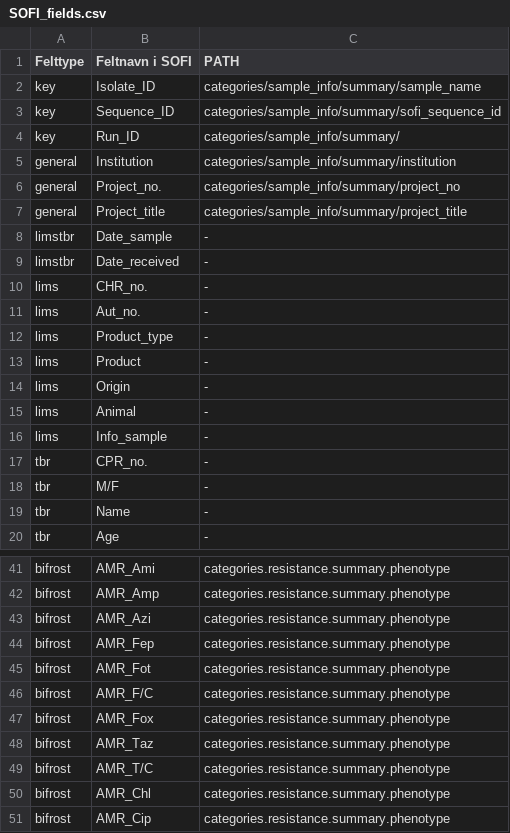
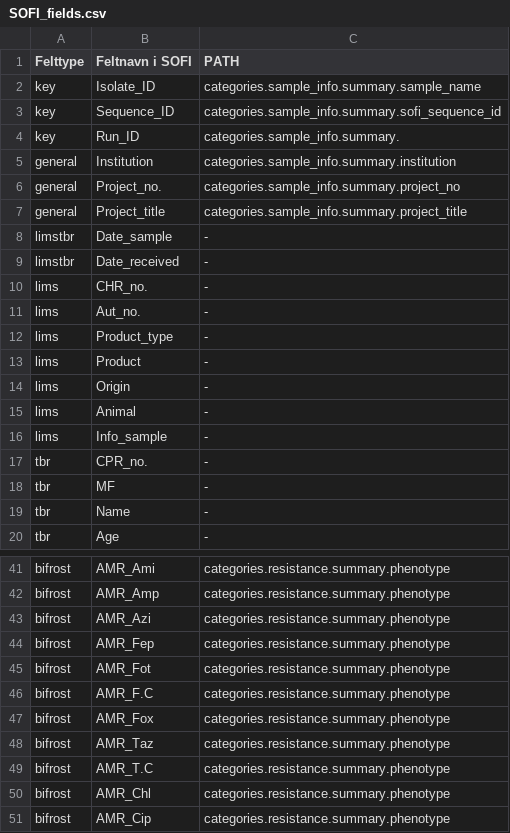
Before and after one commit to ssi-dk/bio_api, a CSV file: test_client/SOFI_fields.csv, drawn as a sheet; only a part is shown, gaps mark what is left out.

Commit message:
Replace slash wirh dot

```diff
--- a/test_client/SOFI_fields.csv
+++ b/test_client/SOFI_fields.csv
@@ -1,8 +1,8 @@
 Felttype;Feltnavn i SOFI;PATH
-key;Isolate_ID;categories/sample_info/summary/sample_name
-key;Sequence_ID;categories/sample_info/summary/sofi_sequence_id
-key;Run_ID;categories/sample_info/summary/
-general;Institution;categories/sample_info/summary/institution
-general;Project_no.;categories/sample_info/summary/project_no
-general;Project_title;categories/sample_info/summary/project_title
+key;Isolate_ID;categories.sample_info.summary.sample_name
+key;Sequence_ID;categories.sample_info.summary.sofi_sequence_id
+key;Run_ID;categories.sample_info.summary.
+general;Institution;categories.sample_info.summary.institution
+general;Project_no.;categories.sample_info.summary.project_no
+general;Project_title;categories.sample_info.summary.project_title
 limstbr;Date_sample;-
@@ -17,3 +17,3 @@ lims;Info_sample;-
 tbr;CPR_no.;-
-tbr;M/F;-
+tbr;MF;-
 tbr;Name;-
@@ -45,6 +45,6 @@ bifrost;AMR_Fep;categories.resistance.summary.phenotype
 bifrost;AMR_Fot;categories.resistance.summary.phenotype
-bifrost;AMR_F/C;categories.resistance.summary.phenotype
+bifrost;AMR_F.C;categories.resistance.summary.phenotype
 bifrost;AMR_Fox;categories.resistance.summary.phenotype
 bifrost;AMR_Taz;categories.resistance.summary.phenotype
-bifrost;AMR_T/C;categories.resistance.summary.phenotype
+bifrost;AMR_T.C;categories.resistance.summary.phenotype
 bifrost;AMR_Chl;categories.resistance.summary.phenotype
```
